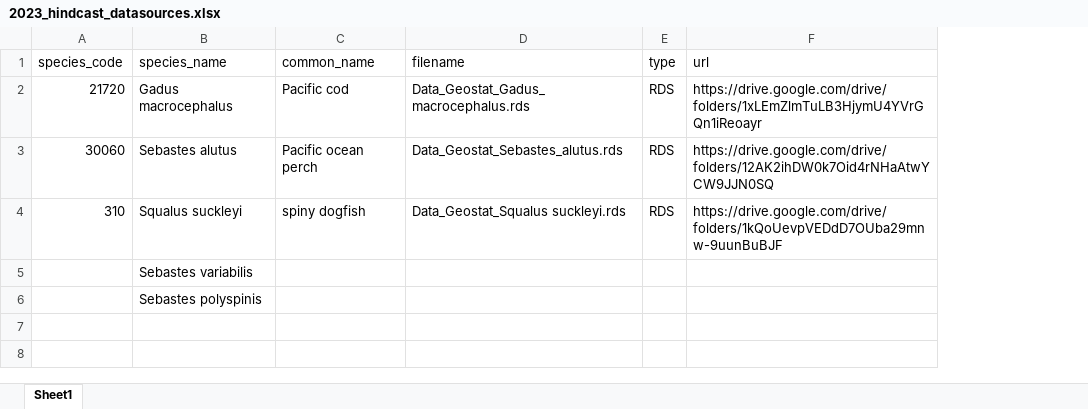
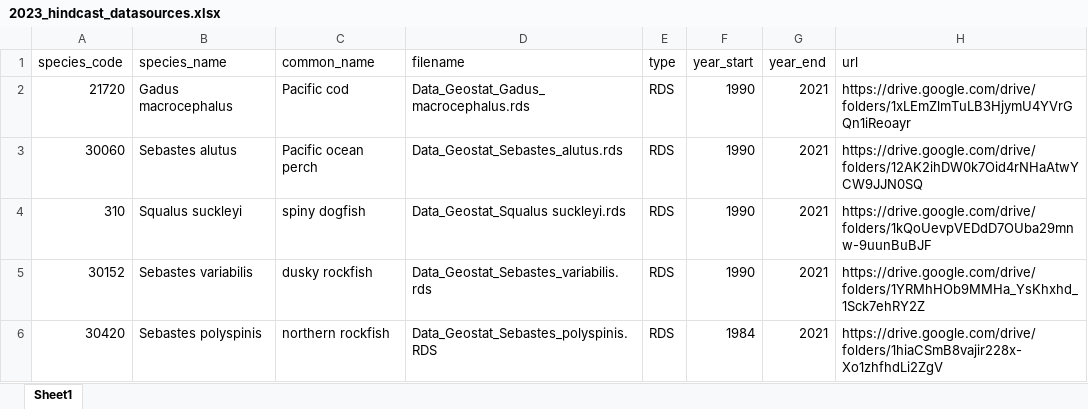
Before and after one commit to afsc-gap-products/gapindex, an Excel workbook: code_testing/VAST_bridging/GOA/2023_hindcast_datasources.xlsx, sheet Sheet1, drawn as a sheet; values as stored, in another font and other column widths than the file's, no borders; addresses are those after the commit; the diff names each change by its address in the sheet, - before the commit and + after, or states it on an @@ line.

Commit message:
added dusky and northerns

```diff
--- a/code_testing/VAST_bridging/GOA/2023_hindcast_datasources.xlsx (sheet Sheet1)
+++ b/code_testing/VAST_bridging/GOA/2023_hindcast_datasources.xlsx (sheet Sheet1)
+column F (year_start), rows 2-6: 1990 | 1990 | 1990 | 1990 | 1984
+column G (year_end), rows 2-6: all 2021
-A5 (species_code): (empty)
+A5 (species_code): 30152
-C5 (common_name): (empty)
+C5 (common_name): dusky rockfish
-D5 (filename): (empty)
+D5 (filename): Data_Geostat_Sebastes_variabilis.rds
-E5:E6 (type): (empty)
+E5:E6 (type): RDS
-H5 (url): (empty)
+H5 (url): https://drive.google.com/drive/folders/1YRMhHOb9MMHa_YsKhxhd_1Sck7ehRY2Z
-A6 (species_code): (empty)
+A6 (species_code): 30420
-C6 (common_name): (empty)
+C6 (common_name): northern rockfish
-D6 (filename): (empty)
+D6 (filename): Data_Geostat_Sebastes_polyspinis.RDS
-H6 (url): (empty)
+H6 (url): https://drive.google.com/drive/folders/1hiaCSmB8vajir228x-Xo1zhfhdLi2ZgV
```
Also changed, not shown: 1 other file.
